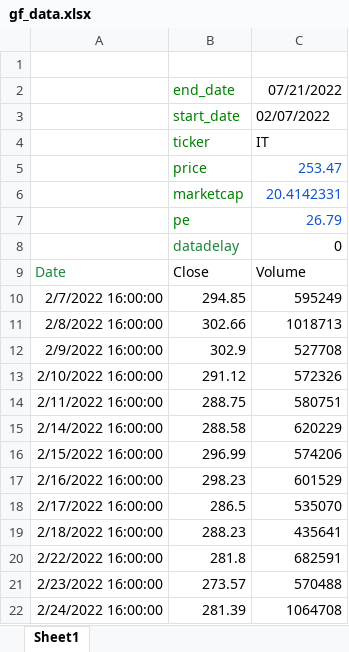
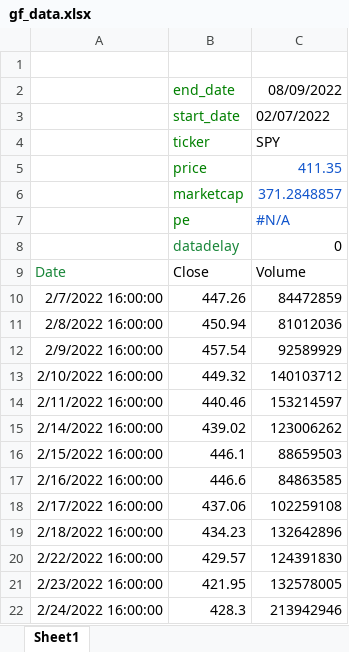
Before and after one commit to Siahkamari/Portfolio-Optimization-via-Expert-Algorithms, an Excel workbook: gf_data.xlsx, sheet Sheet1, drawn as a sheet; only a part is shown; values as stored, in another font and other column widths than the file's, no borders; charts and pictures not drawn; the diff covers the shown part only; the diff names each change by its address in the sheet, - before the commit and + after, or states it on an @@ line.

```diff
--- a/gf_data.xlsx (sheet Sheet1)
+++ b/gf_data.xlsx (sheet Sheet1)
-C2: 07/21/2022
+C2: 08/09/2022
-C4: IT
+C4: SPY
-C5: 253.47
+C5: 411.35
-C6: 20.4142331
+C6: 371.2848857
-C7: 26.79
+C7: #N/A
-B10: 294.85
+B10: 447.26
-C10: 595249
+C10: 84472859
-B11: 302.66
+B11: 450.94
-C11: 1018713
+C11: 81012036
-B12: 302.9
+B12: 457.54
-C12: 527708
+C12: 92589929
-B13: 291.12
+B13: 449.32
-C13: 572326
+C13: 140103712
-B14: 288.75
+B14: 440.46
-C14: 580751
+C14: 153214597
-B15: 288.58
+B15: 439.02
-C15: 620229
+C15: 123006262
-B16: 296.99
+B16: 446.1
-C16: 574206
+C16: 88659503
-B17: 298.23
+B17: 446.6
-C17: 601529
+C17: 84863585
-B18: 286.5
+B18: 437.06
-C18: 535070
+C18: 102259108
-B19: 288.23
+B19: 434.23
-C19: 435641
+C19: 132642896
-B20: 281.8
+B20: 429.57
-C20: 682591
+C20: 124391830
-B21: 273.57
+B21: 421.95
-C21: 570488
+C21: 132578005
-B22: 281.39
+B22: 428.3
-C22: 1064708
+C22: 213942946
```
Also changed, not shown: 14 added rows and 198 edited cells elsewhere in this sheet, stock_list.xlsx.
